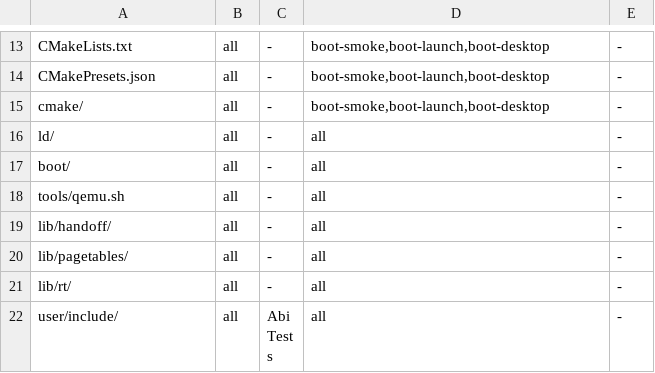
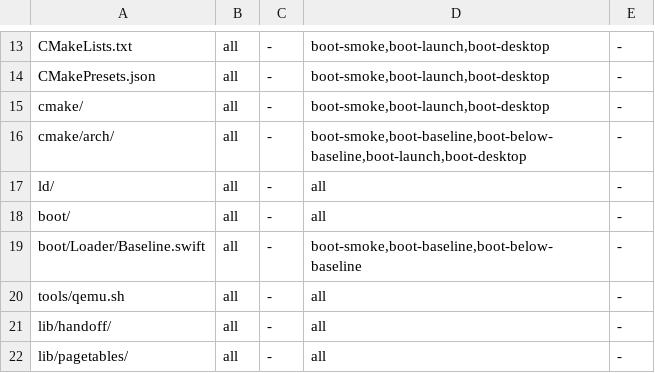
Before and after one commit to JamesKane/VectraOS, a TSV file: docs/risk.tsv, drawn as a sheet; only a part is shown, gaps mark what is left out; the shorter side is filled out with more unchanged rows; the diff names each change by its address in the sheet, - before the commit and + after, or states it on an @@ line.

```diff
--- a/docs/risk.tsv
+++ b/docs/risk.tsv
+row 16: cmake/arch/ | all | - | boot-smoke,boot-baseline,boot-below-baseline,boot-launch,boot-desktop | -
+row 19: boot/Loader/Baseline.swift | all | - | boot-smoke,boot-baseline,boot-below-baseline | -
```
Also changed, not shown: 13 other files.
